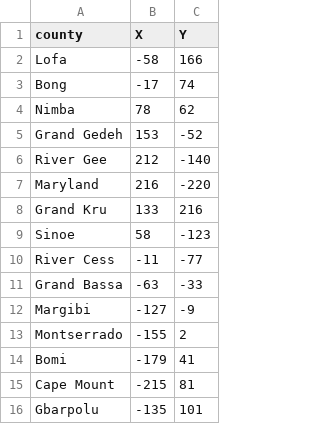
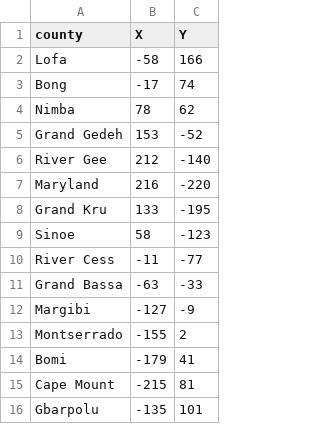
Before and after one commit to Jxco114/Liberia-County-Game, a CSV file: county.csv, drawn as a sheet.

Commit message:
"Y axis change on line 8 in county.csv"

```diff
--- a/county.csv
+++ b/county.csv
@@ -7,3 +7,3 @@ River Gee,212,-140
 Maryland,216,-220
-Grand Kru,133,216
+Grand Kru,133,-195
 Sinoe,58,-123
```
